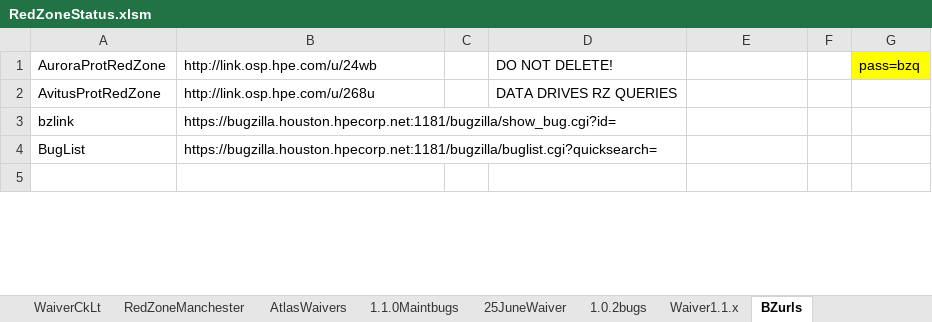
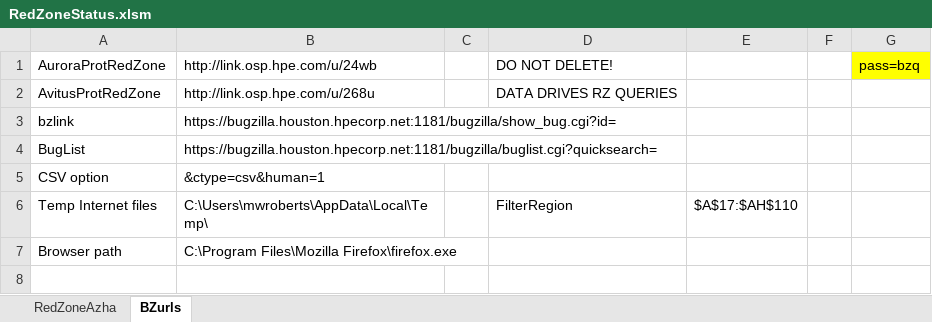
Before and after one commit to mikersgit/nixScripts, an Excel workbook: Spreadsheet/RedZoneStatus.xlsm, sheet BZurls, drawn as a sheet; only a part is shown; values as stored, in another font and other column widths than the file's, no borders; the diff covers the shown part only; the diff names each change by its address in the sheet, - before the commit and + after, or states it on an @@ line.

```diff
--- a/Spreadsheet/RedZoneStatus.xlsm (sheet BZurls)
+++ b/Spreadsheet/RedZoneStatus.xlsm (sheet BZurls)
-sheet tab: WaiverCkLt
-sheet tab: RedZoneManchester
-sheet tab: AtlasWaivers
-sheet tab: 1.1.0Maintbugs
-sheet tab: 25JuneWaiver
-sheet tab: 1.0.2bugs
-sheet tab: Waiver1.1.x
+sheet tab: RedZoneAzha
+row 5: CSV option | &ctype=csv&human=1
+row 6: Temp Internet files | C:\Users\mwroberts\AppData\Local\Temp\ |  | FilterRegion | $A$17:$AH$110
+row 7: Browser path | C:\Program Files\Mozilla Firefox\firefox.exe
```
Also changed, not shown: 7 added rows and 6 edited cells elsewhere in this sheet, other sheet tabs, charts or pictures, 8 other files.
